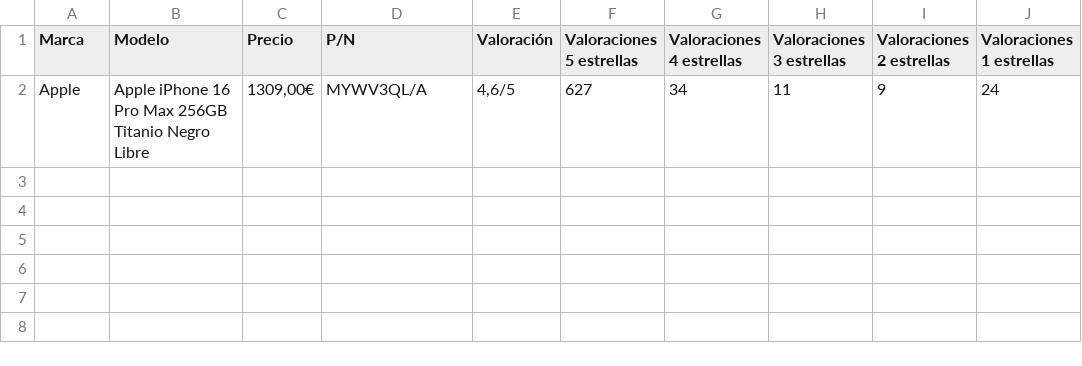
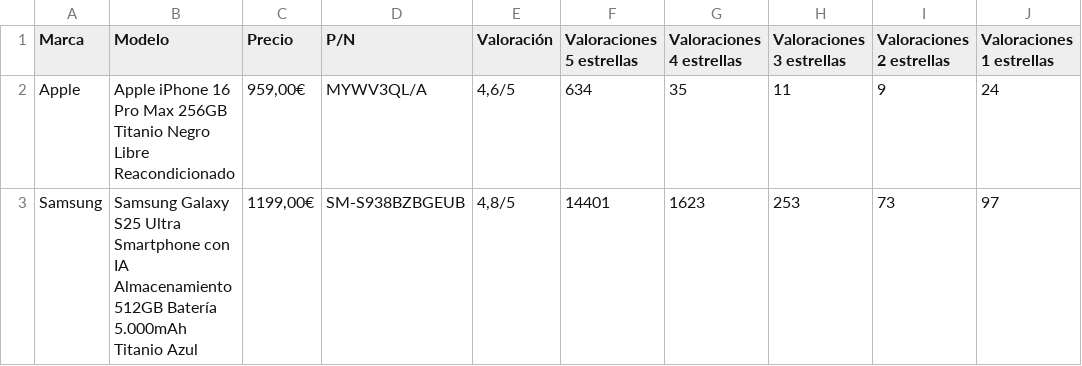
Before and after one commit to pgomezrev/Practica1-Tipologia, a CSV file: source/data/productos.csv, drawn as a sheet.

```diff
--- a/source/data/productos.csv
+++ b/source/data/productos.csv
@@ -1,2 +1,3 @@
 Marca;Modelo;Precio;P/N;Valoración;Valoraciones 5 estrellas;Valoraciones 4 estrellas;Valoraciones 3 estrellas;Valoraciones 2 estrellas;Valoraciones 1 estrellas
-Apple;Apple iPhone 16 Pro Max 256GB Titanio Negro Libre;1309,00€;MYWV3QL/A;4,6/5;627;34;11;9;24
+Apple;Apple iPhone 16 Pro Max 256GB Titanio Negro Libre Reacondicionado;959,00€;MYWV3QL/A;4,6/5;634;35;11;9;24
+Samsung;Samsung Galaxy S25 Ultra Smartphone con IA Almacenamiento 512GB Batería 5.000mAh Titanio Azul;1199,00€;SM-S938BZBGEUB;4,8/5;14401;1623;253;73;97
```
Also changed, not shown: 3 other files.
